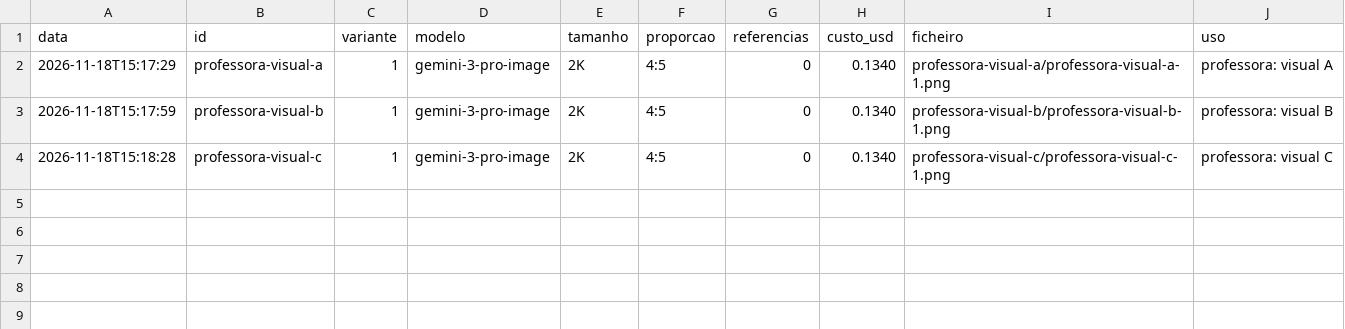
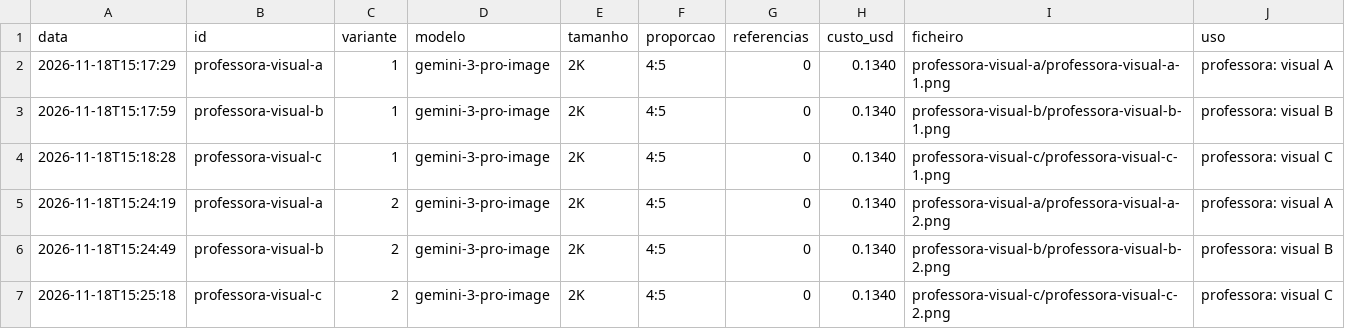
Before and after one commit to znattechnology/proenglish, a CSV file: docs/conteudo/imagens/custos.csv, drawn as a sheet.

```diff
--- a/docs/conteudo/imagens/custos.csv
+++ b/docs/conteudo/imagens/custos.csv
@@ -4 +4,4 @@ data,id,variante,modelo,tamanho,proporcao,referencias,custo_usd,ficheiro,uso
 2026-11-18T15:18:28,professora-visual-c,1,gemini-3-pro-image,2K,4:5,0,0.1340,professora-visual-c/professora-visual-c-1.png,professora: visual C
+2026-11-18T15:24:19,professora-visual-a,2,gemini-3-pro-image,2K,4:5,0,0.1340,professora-visual-a/professora-visual-a-2.png,professora: visual A
+2026-11-18T15:24:49,professora-visual-b,2,gemini-3-pro-image,2K,4:5,0,0.1340,professora-visual-b/professora-visual-b-2.png,professora: visual B
+2026-11-18T15:25:18,professora-visual-c,2,gemini-3-pro-image,2K,4:5,0,0.1340,professora-visual-c/professora-visual-c-2.png,professora: visual C
```
Also changed, not shown: 2 other files.
